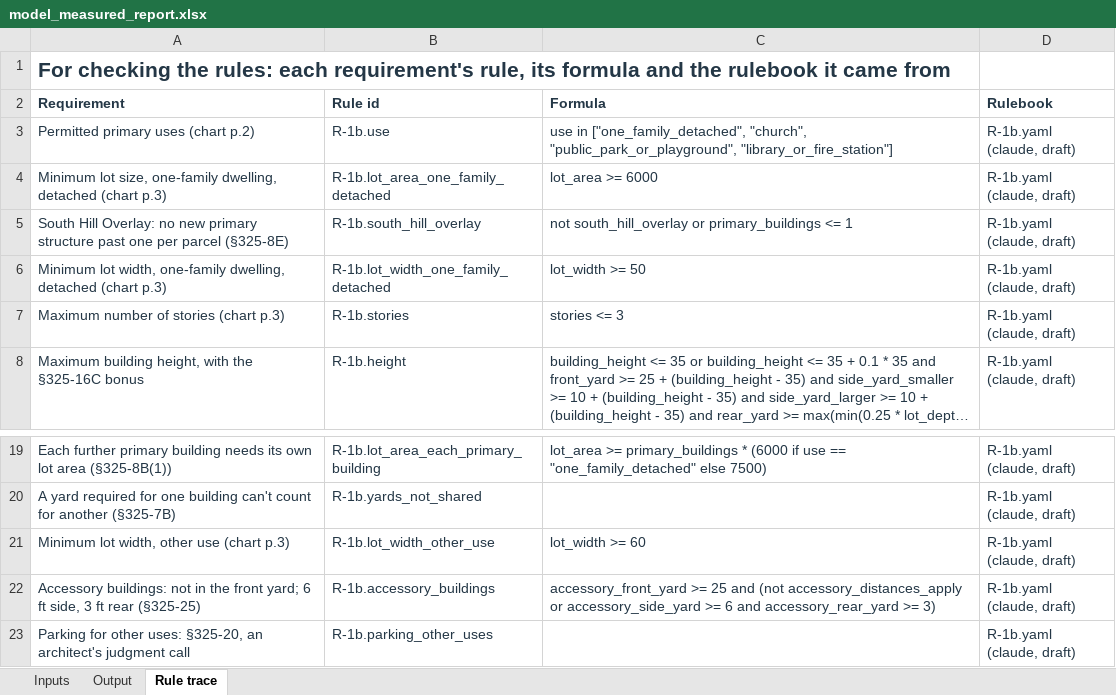
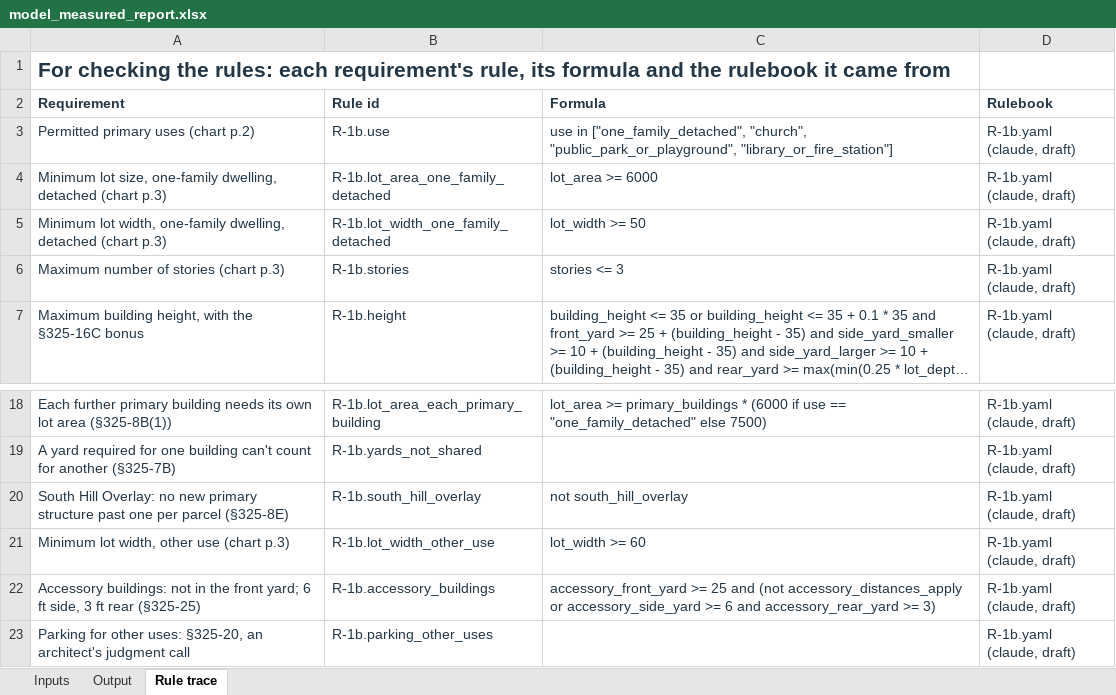
Before and after one commit to bz28/gordium, an Excel workbook: test_data/test_sites/new_york/ithaca_city/106_ithaca_rd/model_measured_report.xlsx, sheet Rule trace, drawn as a sheet; only a part is shown, gaps mark what is left out; long unchanged cells end in …; values as stored, in another font and other column widths than the file's, no borders; removed rows and columns are numbered as before the commit, all else as after; the diff names each change by its address in the sheet, - before the commit and + after, or states it on an @@ line.

```diff
--- a/test_data/test_sites/new_york/ithaca_city/106_ithaca_rd/model_measured_report.xlsx (sheet Rule trace)
+++ b/test_data/test_sites/new_york/ithaca_city/106_ithaca_rd/model_measured_report.xlsx (sheet Rule trace)
-row 5: South Hill Overlay: no new primary structure past one per parcel (§325-8E) | R-1b.south_hill_overlay | not south_hill_overlay or primary_buildings <= 1 | R-1b.yaml (claude, draft)
+row 20: South Hill Overlay: no new primary structure past one per parcel (§325-8E) | R-1b.south_hill_overlay | not south_hill_overlay | R-1b.yaml (claude, draft)
```
Also changed, not shown: sheet Output, sheet Inputs, regulations/jurisdictions/new_york/ithaca_city/ithaca_city_rules.xlsx, test_data/test_sites/new_york/ithaca_city/106_ithaca_rd/spreadsheet_design_model_measured_report.xlsx, 9 other files.
